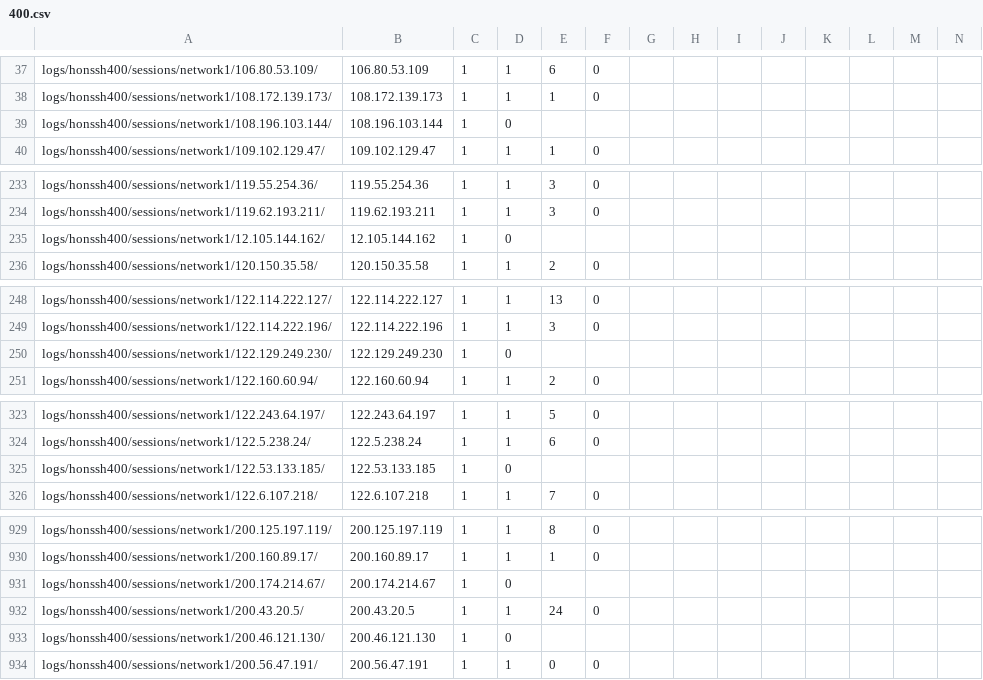
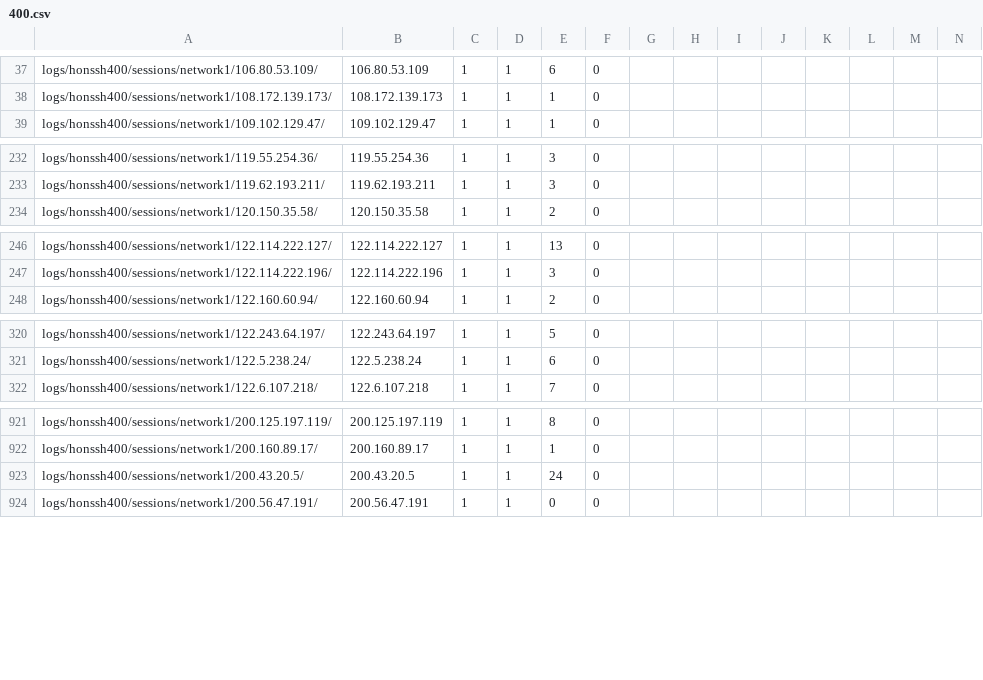
Before and after one commit to johannkm/honssh-scripts, a CSV file: data/400.csv, drawn as a sheet; only a part is shown, gaps mark what is left out; rows hold the shown columns only; the diff covers the shown part only; the diff names each change by its address in the sheet, - before the commit and + after, or states it on an @@ line.

```diff
--- a/data/400.csv
+++ b/data/400.csv
-row 39: logs/honssh400/sessions/network1/108.196.103.144/ | 108.196.103.144 | 1 | 0
-row 235: logs/honssh400/sessions/network1/12.105.144.162/ | 12.105.144.162 | 1 | 0
-row 250: logs/honssh400/sessions/network1/122.129.249.230/ | 122.129.249.230 | 1 | 0
-row 325: logs/honssh400/sessions/network1/122.53.133.185/ | 122.53.133.185 | 1 | 0
-row 931: logs/honssh400/sessions/network1/200.174.214.67/ | 200.174.214.67 | 1 | 0
-row 933: logs/honssh400/sessions/network1/200.46.121.130/ | 200.46.121.130 | 1 | 0
```
Also changed, not shown: 9 removed rows elsewhere in this file, data/300.csv, data/500.csv, 3 other files.
